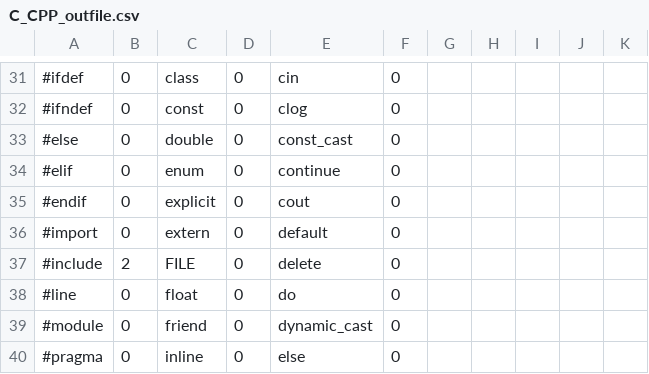
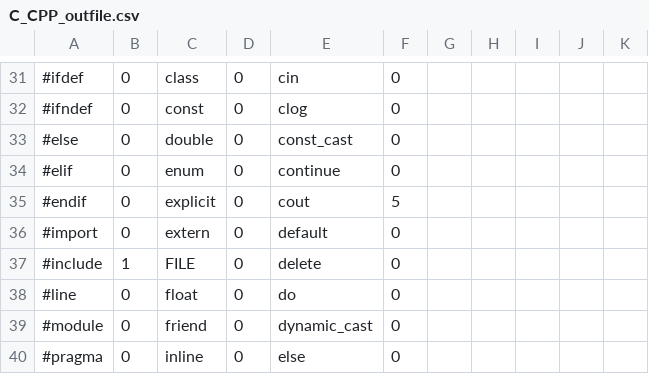
Before and after one commit to supermariogo/UCC, a CSV file: C_CPP_outfile.csv, drawn as a sheet; only a part is shown, gaps mark what is left out; the diff covers the shown part only; the diff names each change by its address in the sheet, - before the commit and + after, or states it on an @@ line.

```diff
--- a/C_CPP_outfile.csv
+++ b/C_CPP_outfile.csv
-F35: 0
+F35: 5
-B37: 2
+B37: 1
```
Also changed, not shown: 3 added rows, 3 removed rows and 6 edited cells elsewhere in this file, outfile_cplx.csv, outfile_cyclomatic_cplx.csv, 7 other files.
